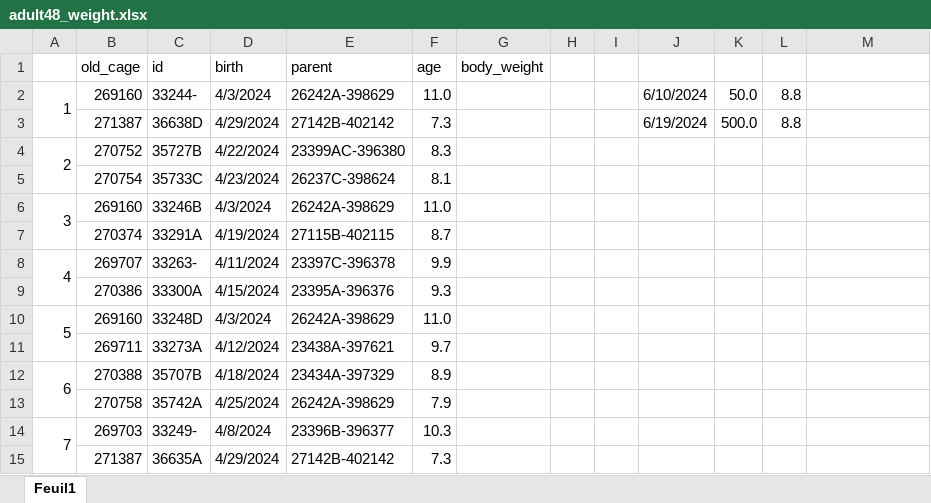
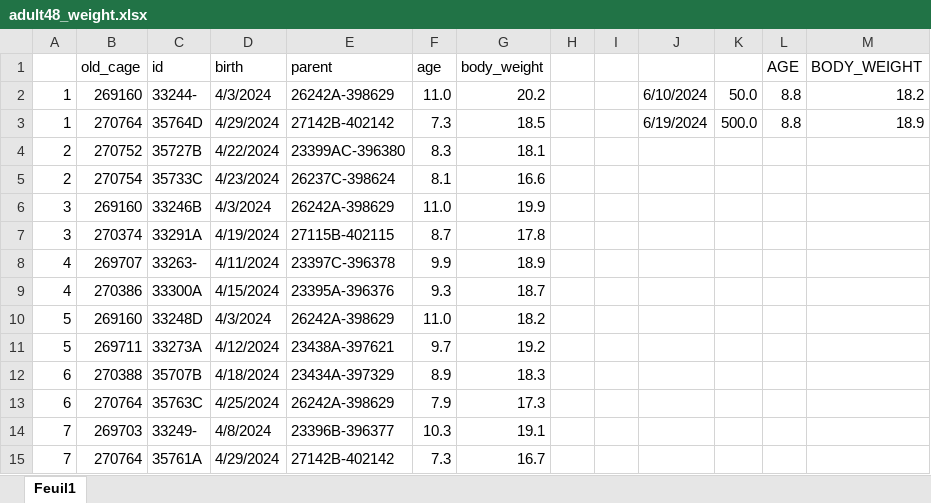
Before and after one commit to bioth/gut-microbiota-iron, an Excel workbook: adult-DSS-exp4/adult48_weight.xlsx, sheet Feuil1, drawn as a sheet; only a part is shown; values as stored, in another font and other column widths than the file's, no cell formats; removed rows and columns are numbered as before the commit, all else as after; the diff covers the shown part only; the diff names each change by its address in the sheet, - before the commit and + after, or states it on an @@ line.

Commit message:
Weight measurements + minor modifications for graphs

```diff
--- a/adult-DSS-exp4/adult48_weight.xlsx (sheet Feuil1)
+++ b/adult-DSS-exp4/adult48_weight.xlsx (sheet Feuil1)
-L1: (empty)
+L1: AGE
-M1: (empty)
+M1: BODY_WEIGHT
-A2:A3 merged
-G2 (body_weight): (empty)
+G2 (body_weight): 20.2
-M2 (BODY_WEIGHT): (empty)
+M2 (BODY_WEIGHT): 18.2
-A3: (empty)
+A3: 1
-B3 (old_cage): 271387
+B3 (old_cage): 270764
-C3 (id): 36638D
+C3 (id): 35764D
-G3 (body_weight): (empty)
+G3 (body_weight): 18.5
-M3 (BODY_WEIGHT): (empty)
+M3 (BODY_WEIGHT): 18.9
-A4:A5 merged
-G4 (body_weight): (empty)
+G4 (body_weight): 18.1
-A5: (empty)
+A5: 2
-G5 (body_weight): (empty)
+G5 (body_weight): 16.6
-A6:A7 merged
-G6 (body_weight): (empty)
+G6 (body_weight): 19.9
-A7: (empty)
+A7: 3
-G7 (body_weight): (empty)
+G7 (body_weight): 17.8
-A8:A9 merged
-G8 (body_weight): (empty)
+G8 (body_weight): 18.9
-A9: (empty)
+A9: 4
-G9 (body_weight): (empty)
+G9 (body_weight): 18.7
-A10:A11 merged
-G10 (body_weight): (empty)
+G10 (body_weight): 18.2
-A11: (empty)
+A11: 5
-G11 (body_weight): (empty)
+G11 (body_weight): 19.2
-A12:A13 merged
-G12 (body_weight): (empty)
+G12 (body_weight): 18.3
-row 13:  | 270758 | 35742A | 4/25/2024 | 26242A-398629 | 7.9
+row 13: 6 | 270764 | 35763C | 4/25/2024 | 26242A-398629 | 7.9 | 17.3
-A14:A15 merged
-G14 (body_weight): (empty)
+G14 (body_weight): 19.1
-row 15:  | 271387 | 36635A | 4/29/2024 | 27142B-402142 | 7.3
+row 15: 7 | 270764 | 35761A | 4/29/2024 | 27142B-402142 | 7.3 | 16.7
```
Also changed, not shown: 2 added rows, 2 removed rows, 51 edited cells and merged cells elsewhere in this sheet, cell formats, 8 other files.
